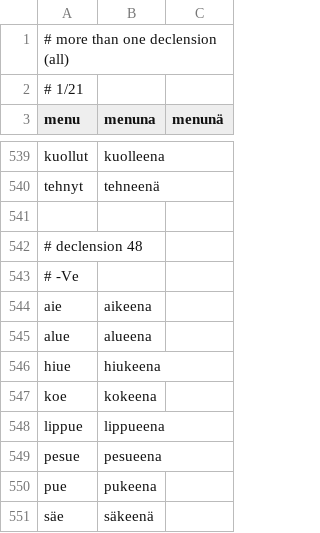
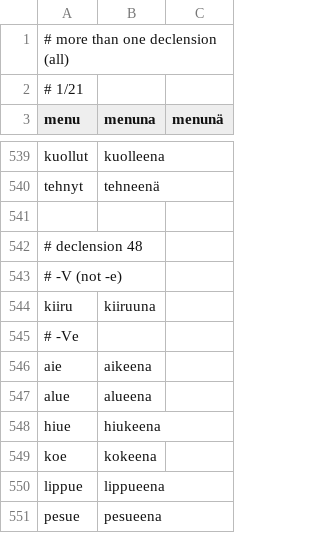
Before and after one commit to qalle2/finmorph, a CSV file: decline_noun-tests/ess-sg.csv, drawn as a sheet; only a part is shown, gaps mark what is left out; the shorter side is filled out with more unchanged rows.

```diff
--- a/decline_noun-tests/ess-sg.csv
+++ b/decline_noun-tests/ess-sg.csv
@@ -542,2 +542,4 @@ tehnyt,tehneenä
 # declension 48
+# -V (not -e)
+kiiru,kiiruuna
 # -Ve
```
Also changed, not shown: decline_noun-tests/gen-pl.csv, decline_noun-tests/gen-sg.csv, 4 other files.
